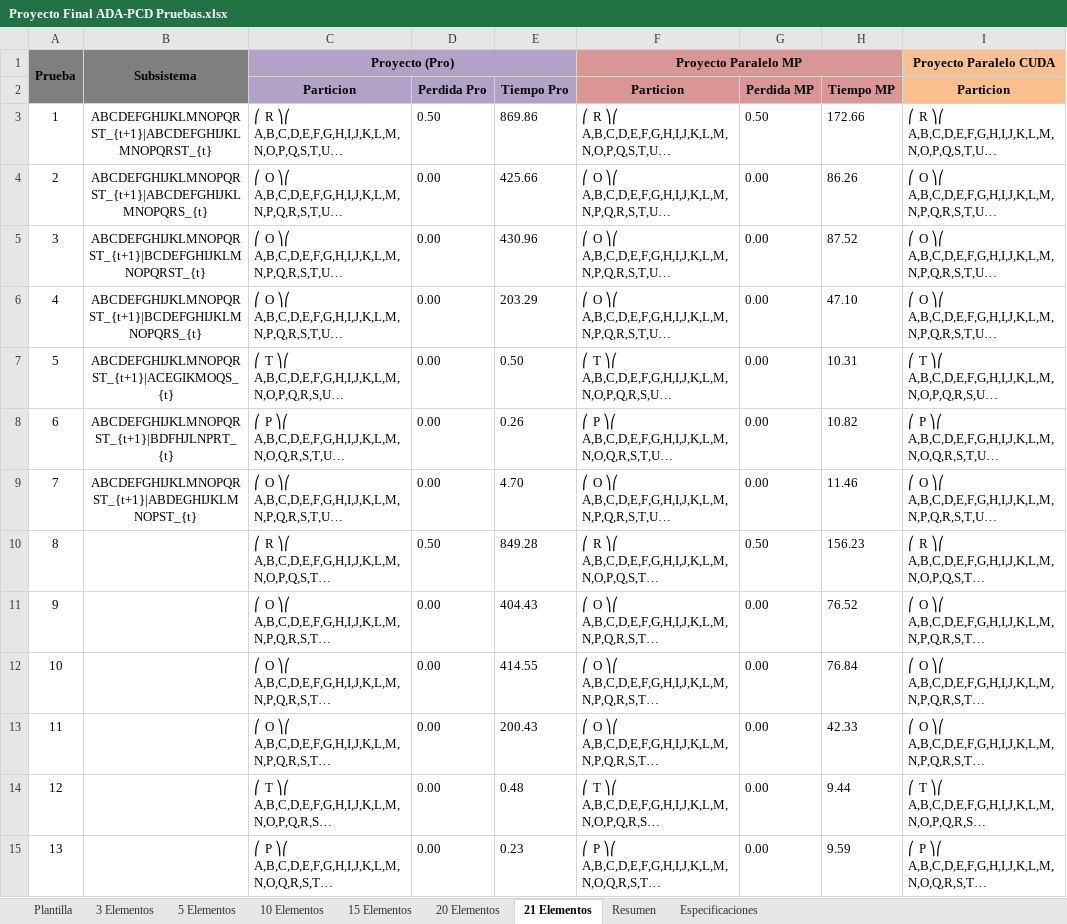
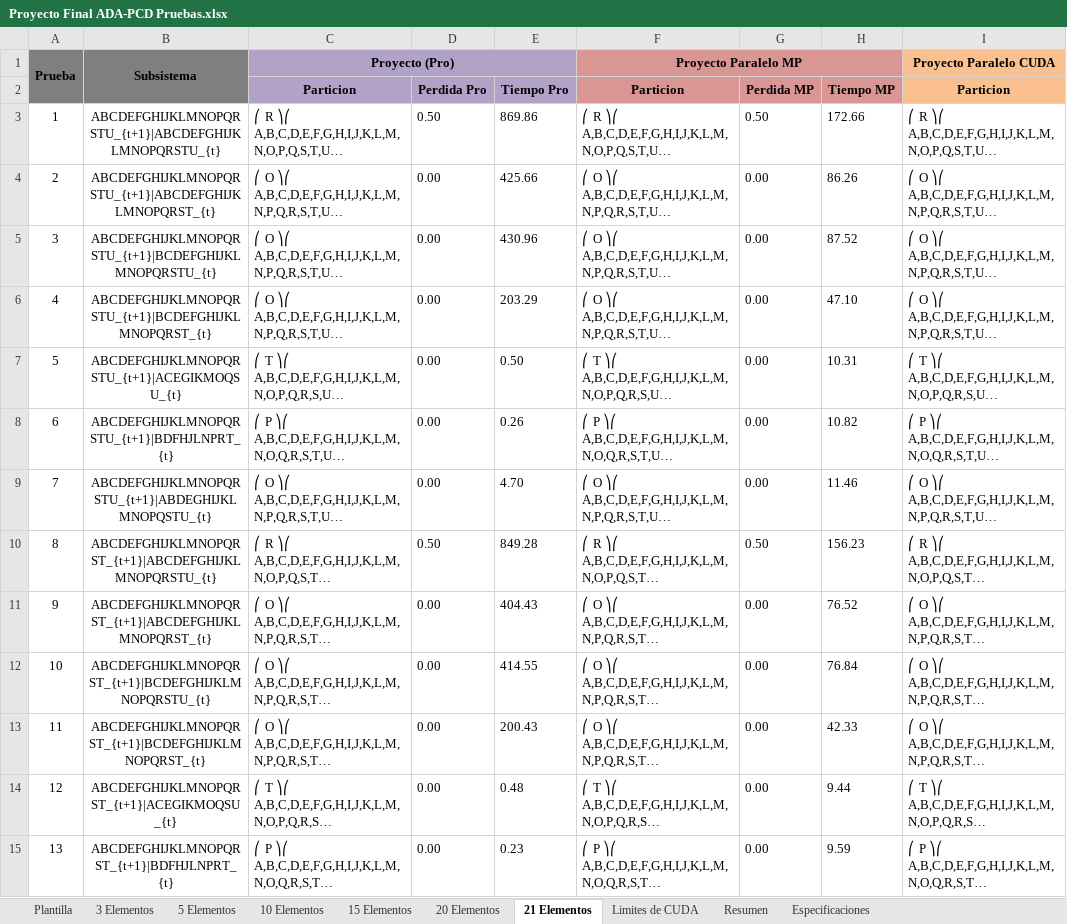
Before and after one commit to Zack4U/Proyecto-ADA-2025, an Excel workbook: Proyecto Final ADA-PCD Pruebas.xlsx, sheet 21 Elementos, drawn as a sheet; only a part is shown; long unchanged cells end in …; values as stored, in another font and other column widths than the file's, no borders; charts and pictures and conditional formats not drawn; the diff covers the shown part only; the diff names each change by its address in the sheet, - before the commit and + after, or states it on an @@ line.

Commit message:
feat: implement parallel candidate bipartition identification and evaluation in geometric CUDA strategy

```diff
--- a/Proyecto Final ADA-PCD Pruebas.xlsx (sheet 21 Elementos)
+++ b/Proyecto Final ADA-PCD Pruebas.xlsx (sheet 21 Elementos)
+sheet tab: Limites de CUDA
-B3: ABCDEFGHIJKLMNOPQRST_{t+1}|ABCDEFGHIJKLMNOPQRST_{t}
+B3: ABCDEFGHIJKLMNOPQRSTU_{t+1}|ABCDEFGHIJKLMNOPQRSTU_{t}
-B4: ABCDEFGHIJKLMNOPQRST_{t+1}|ABCDEFGHIJKLMNOPQRS_{t}
+B4: ABCDEFGHIJKLMNOPQRSTU_{t+1}|ABCDEFGHIJKLMNOPQRST_{t}
-B5: ABCDEFGHIJKLMNOPQRST_{t+1}|BCDEFGHIJKLMNOPQRST_{t}
+B5: ABCDEFGHIJKLMNOPQRSTU_{t+1}|BCDEFGHIJKLMNOPQRSTU_{t}
-B6: ABCDEFGHIJKLMNOPQRST_{t+1}|BCDEFGHIJKLMNOPQRS_{t}
+B6: ABCDEFGHIJKLMNOPQRSTU_{t+1}|BCDEFGHIJKLMNOPQRST_{t}
-B7: ABCDEFGHIJKLMNOPQRST_{t+1}|ACEGIKMOQS_{t}
+B7: ABCDEFGHIJKLMNOPQRSTU_{t+1}|ACEGIKMOQSU_{t}
-B8: ABCDEFGHIJKLMNOPQRST_{t+1}|BDFHJLNPRT_{t}
+B8: ABCDEFGHIJKLMNOPQRSTU_{t+1}|BDFHJLNPRT_{t}
-B9: ABCDEFGHIJKLMNOPQRST_{t+1}|ABDEGHIJKLMNOPST_{t}
+B9: ABCDEFGHIJKLMNOPQRSTU_{t+1}|ABDEGHIJKLMNOPQSTU_{t}
-B10: (empty)
+B10: ABCDEFGHIJKLMNOPQRST_{t+1}|ABCDEFGHIJKLMNOPQRSTU_{t}
-B11: (empty)
+B11: ABCDEFGHIJKLMNOPQRST_{t+1}|ABCDEFGHIJKLMNOPQRST_{t}
-B12: (empty)
+B12: ABCDEFGHIJKLMNOPQRST_{t+1}|BCDEFGHIJKLMNOPQRSTU_{t}
-B13: (empty)
+B13: ABCDEFGHIJKLMNOPQRST_{t+1}|BCDEFGHIJKLMNOPQRST_{t}
-B14: (empty)
+B14: ABCDEFGHIJKLMNOPQRST_{t+1}|ACEGIKMOQSU_{t}
-B15: (empty)
+B15: ABCDEFGHIJKLMNOPQRST_{t+1}|BDFHJLNPRT_{t}
```
Also changed, not shown: 36 edited cells elsewhere in this sheet, 2 other files.
